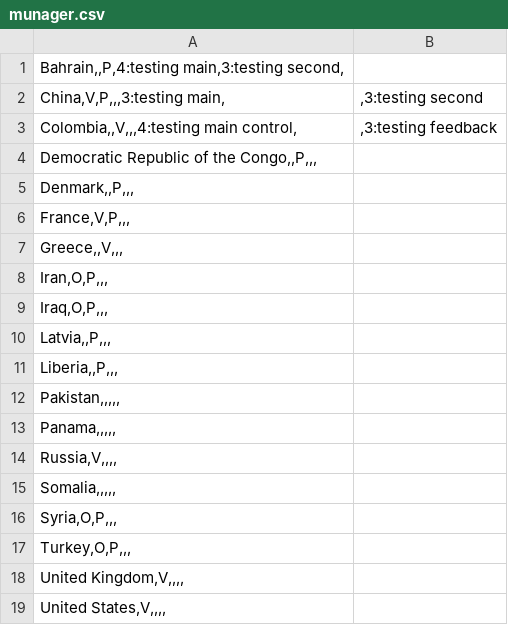
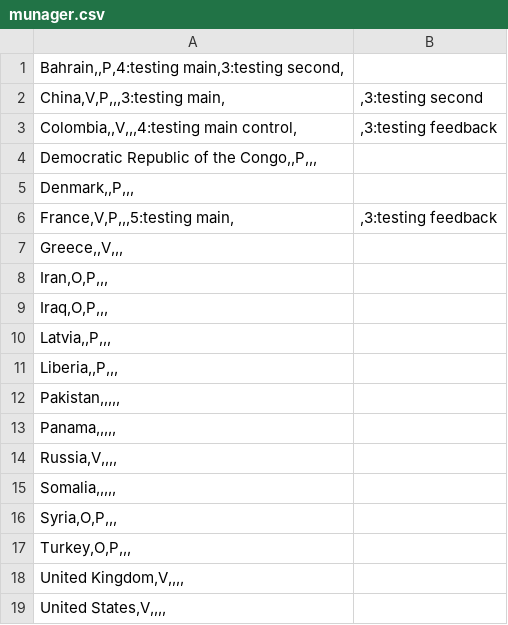
Before and after one commit to itayVolk/munager, a CSV file: munager.csv, drawn as a sheet.

```diff
--- a/munager.csv
+++ b/munager.csv
@@ -5,3 +5,3 @@ Democratic Republic of the Congo,,P,,,|
 Denmark,,P,,,|
-France,V,P,,,|
+France,V,P,,,5:testing main,|,3:testing feedback
 Greece,,V,,,|
```
Also changed, not shown: 3 other files.
